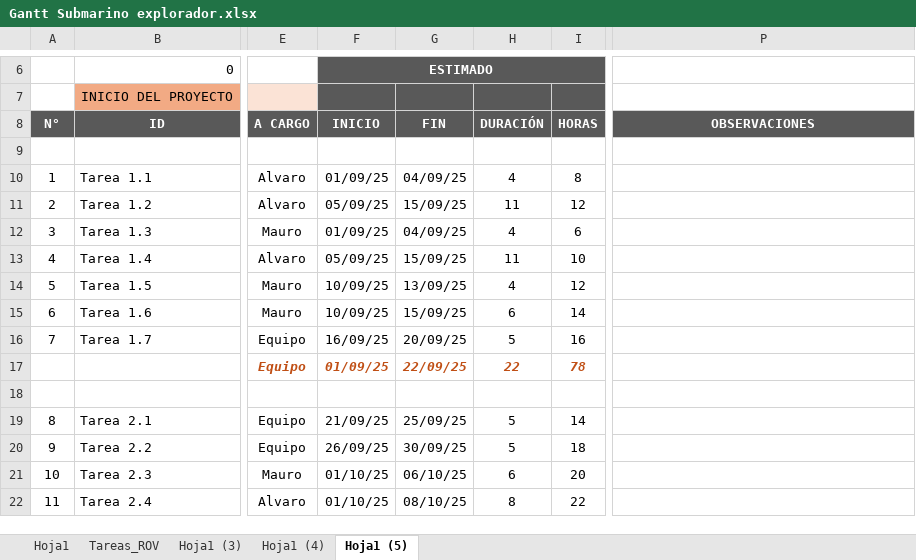
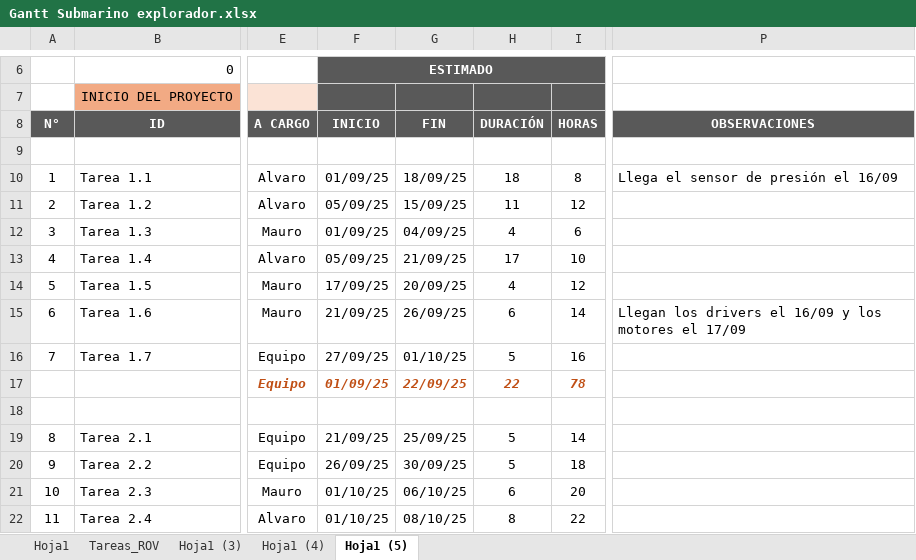
Before and after one commit to AlvaroSantamaria42/ROV-Remotely-Operated-Vehicle-Santamaria-Barrientos, an Excel workbook: Informes/Gantt Submarino explorador.xlsx, sheet Hoja1 (5), drawn as a sheet; only a part is shown, gaps mark what is left out; values as stored, in another font and other column widths than the file's, no borders; charts and pictures and conditional formats not drawn; the diff names each change by its address in the sheet, - before the commit and + after, or states it on an @@ line.

Commit message:
Gantt
Fecha de llegada de sensores drivers y motores

```diff
--- a/Informes/Gantt Submarino explorador.xlsx (sheet Hoja1 (5))
+++ b/Informes/Gantt Submarino explorador.xlsx (sheet Hoja1 (5))
-G10: 04/09/25
+G10: 18/09/25
-H10: 4
+H10: 18
-P10: (empty)
+P10: Llega el sensor de presión el 16/09
-G13: 15/09/25
+G13: 21/09/25
-H13: 11
+H13: 17
-F14 (ESTIMADO): 10/09/25
+F14 (ESTIMADO): 17/09/25
-G14: 13/09/25
+G14: 20/09/25
-F15 (ESTIMADO): 10/09/25
+F15 (ESTIMADO): 21/09/25
-G15: 15/09/25
+G15: 26/09/25
-P15: (empty)
+P15: Llegan los drivers el 16/09 y los motores el 17/09
-F16 (ESTIMADO): 16/09/25
+F16 (ESTIMADO): 27/09/25
-G16: 20/09/25
+G16: 01/10/25
```
Also changed, not shown: charts or pictures.
